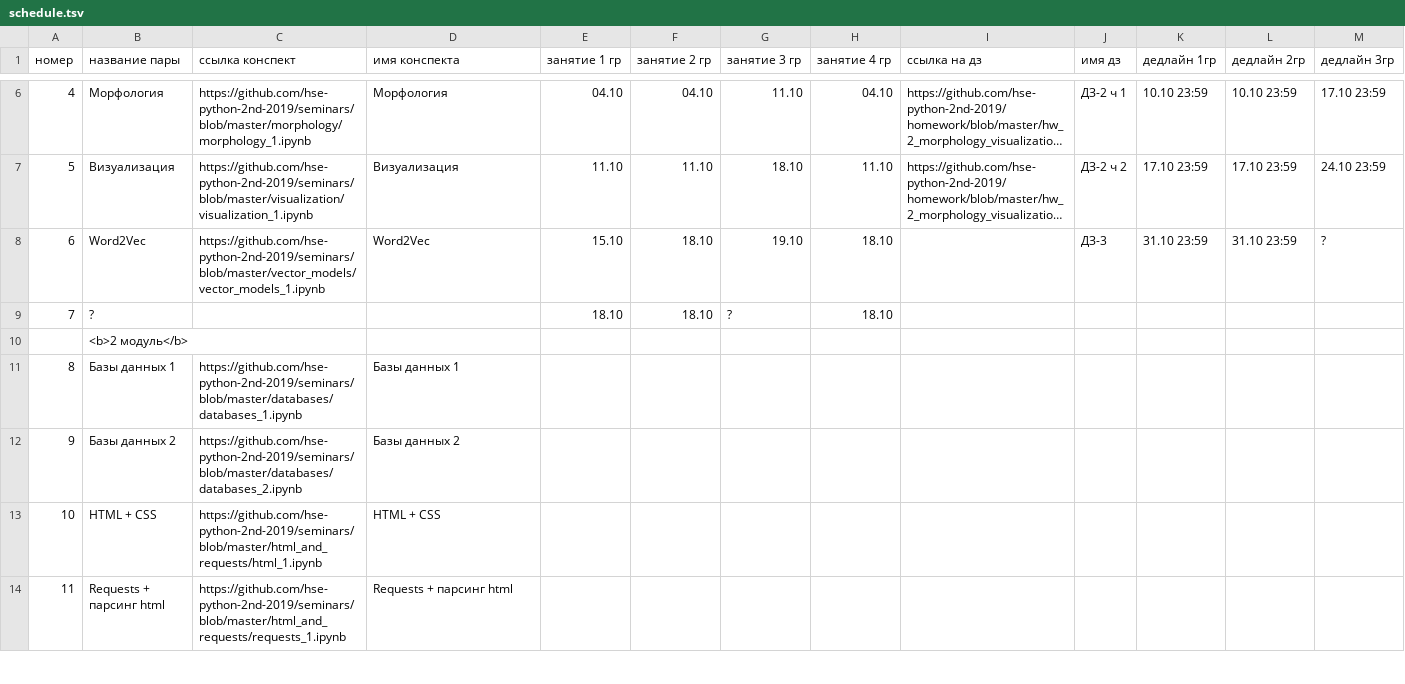
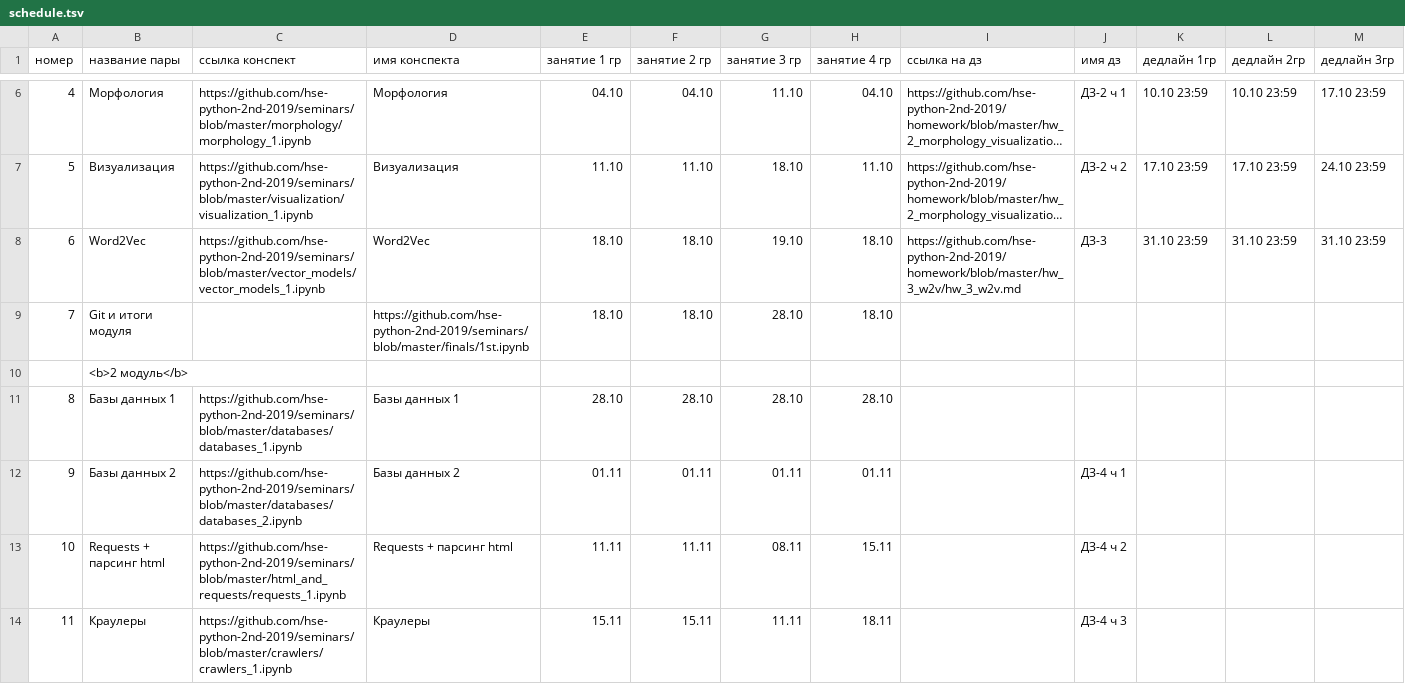
Before and after one commit to hse-ling-python/hse-python-2nd-2019.github.io, a TSV file: schedule.tsv, drawn as a sheet; only a part is shown, gaps mark what is left out; long unchanged cells end in …; the diff covers the shown part only; the diff names each change by its address in the sheet, - before the commit and + after, or states it on an @@ line.

Commit message:
Update schedule.tsv

```diff
--- a/schedule.tsv
+++ b/schedule.tsv
-E8 (занятие 1 гр): 15.10
+E8 (занятие 1 гр): 18.10
-I8 (ссылка на дз): (empty)
+I8 (ссылка на дз): https://github.com/hse-python-2nd-2019/homework/blob/master/hw_3_w2v/hw_3_w2v.md
-M8 (дедлайн 3гр): ?
+M8 (дедлайн 3гр): 31.10 23:59
-B9 (название пары): ?
+B9 (название пары): Git и итоги модуля
-D9 (имя конспекта): (empty)
+D9 (имя конспекта): https://github.com/hse-python-2nd-2019/seminars/blob/master/finals/1st.ipynb
-G9 (занятие 3 гр): ?
+G9 (занятие 3 гр): 28.10
-E11 (занятие 1 гр): (empty)
+E11 (занятие 1 гр): 28.10
-F11 (занятие 2 гр): (empty)
+F11 (занятие 2 гр): 28.10
-G11 (занятие 3 гр): (empty)
+G11 (занятие 3 гр): 28.10
-H11 (занятие 4 гр): (empty)
+H11 (занятие 4 гр): 28.10
-E12 (занятие 1 гр): (empty)
+E12 (занятие 1 гр): 01.11
-F12 (занятие 2 гр): (empty)
+F12 (занятие 2 гр): 01.11
-G12 (занятие 3 гр): (empty)
+G12 (занятие 3 гр): 01.11
-H12 (занятие 4 гр): (empty)
+H12 (занятие 4 гр): 01.11
-J12 (имя дз): (empty)
+J12 (имя дз): ДЗ-4 ч 1
-B13 (название пары): HTML + CSS
+B13 (название пары): Requests + парсинг html
-C13 (ссылка конспект): https://github.com/hse-python-2nd-2019/seminars/blob/master/html_and_requests/html_1.ipynb
+C13 (ссылка конспект): https://github.com/hse-python-2nd-2019/seminars/blob/master/html_and_requests/requests_1.ipynb
-D13 (имя конспекта): HTML + CSS
+D13 (имя конспекта): Requests + парсинг html
-E13 (занятие 1 гр): (empty)
+E13 (занятие 1 гр): 11.11
-F13 (занятие 2 гр): (empty)
+F13 (занятие 2 гр): 11.11
-G13 (занятие 3 гр): (empty)
+G13 (занятие 3 гр): 08.11
-H13 (занятие 4 гр): (empty)
+H13 (занятие 4 гр): 15.11
-J13 (имя дз): (empty)
+J13 (имя дз): ДЗ-4 ч 2
-B14 (название пары): Requests + парсинг html
+B14 (название пары): Краулеры
-C14 (ссылка конспект): https://github.com/hse-python-2nd-2019/seminars/blob/master/html_and_requests/requests_1.ipynb
+C14 (ссылка конспект): https://github.com/hse-python-2nd-2019/seminars/blob/master/crawlers/crawlers_1.ipynb
-D14 (имя конспекта): Requests + парсинг html
+D14 (имя конспекта): Краулеры
-E14 (занятие 1 гр): (empty)
+E14 (занятие 1 гр): 15.11
-F14 (занятие 2 гр): (empty)
+F14 (занятие 2 гр): 15.11
-G14 (занятие 3 гр): (empty)
+G14 (занятие 3 гр): 11.11
-H14 (занятие 4 гр): (empty)
+H14 (занятие 4 гр): 18.11
-J14 (имя дз): (empty)
+J14 (имя дз): ДЗ-4 ч 3
```
Also changed, not shown: 38 edited cells elsewhere in this file.
